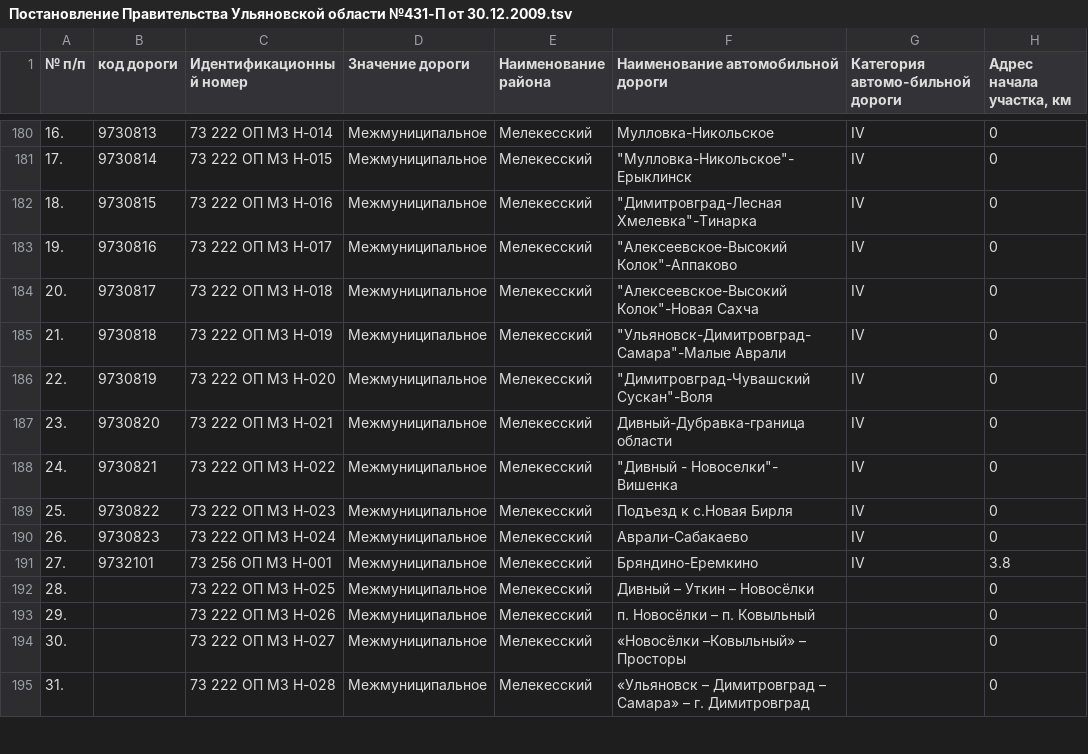
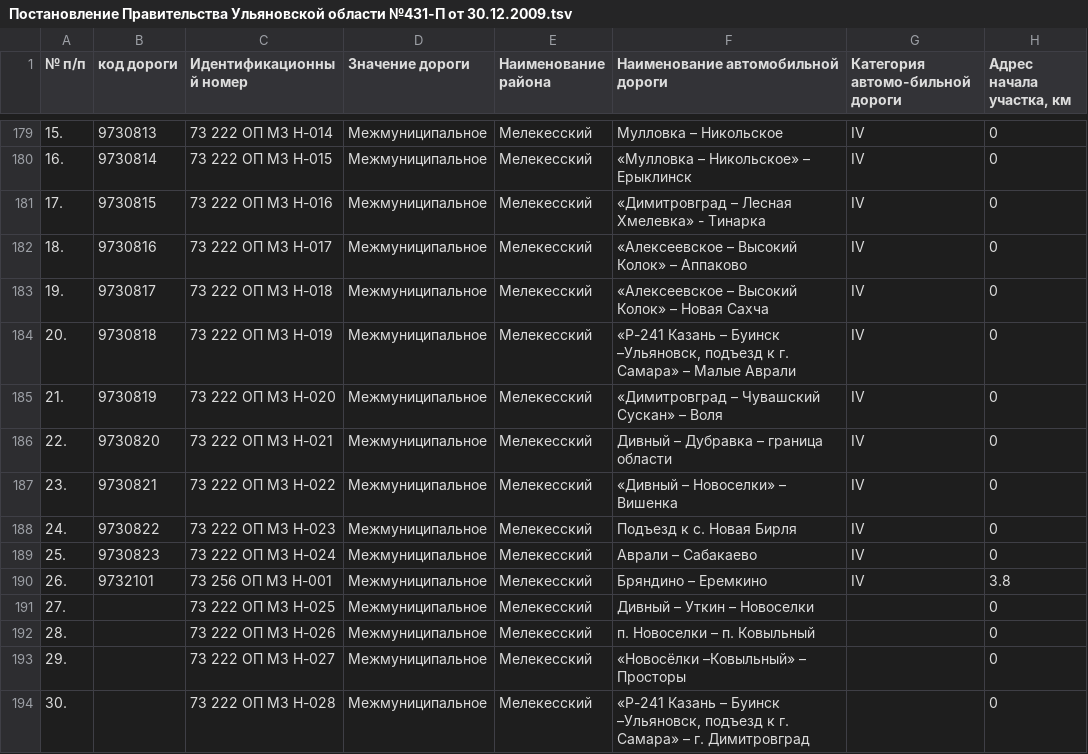
Before and after one commit to freeExec/ulgov_law, a TSV file: Постановление Правительства Ульяновской области №431-П от 30.12.2009.tsv, drawn as a sheet; only a part is shown, gaps mark what is left out; addresses are those after the commit; the diff covers the shown part only; the diff names each change by its address in the sheet, - before the commit and + after, or states it on an @@ line.

Commit message:
Постановление Правительства Ульяновской области №605-П от 26.11.2021 https://www.law.ulgov.ru/doc/17022

```diff
--- a/Постановление Правительства Ульяновской области №431-П от 30.12.2009.tsv
+++ b/Постановление Правительства Ульяновской области №431-П от 30.12.2009.tsv
-A179 (№ п/п): 16.
+A179 (№ п/п): 15.
-F179: Мулловка-Никольское
+F179: Мулловка – Никольское
-A180 (№ п/п): 17.
+A180 (№ п/п): 16.
-F180: "Мулловка-Никольское"-Ерыклинск
+F180: «Мулловка – Никольское» – Ерыклинск
-A181 (№ п/п): 18.
+A181 (№ п/п): 17.
-F181: "Димитровград-Лесная Хмелевка"-Тинарка
+F181: «Димитровград – Лесная Хмелевка» - Тинарка
-A182 (№ п/п): 19.
+A182 (№ п/п): 18.
-F182: "Алексеевское-Высокий Колок"-Аппаково
+F182: «Алексеевское – Высокий Колок» – Аппаково
-A183 (№ п/п): 20.
+A183 (№ п/п): 19.
-F183: "Алексеевское-Высокий Колок"-Новая Сахча
+F183: «Алексеевское – Высокий Колок» – Новая Сахча
-A184 (№ п/п): 21.
+A184 (№ п/п): 20.
-F184: "Ульяновск-Димитровград-Самара"-Малые Аврали
+F184: «Р-241 Казань – Буинск –Ульяновск, подъезд к г. Самара» – Малые Аврали
-A185 (№ п/п): 22.
+A185 (№ п/п): 21.
-F185: "Димитровград-Чувашский Сускан"-Воля
+F185: «Димитровград – Чувашский Сускан» – Воля
-A186 (№ п/п): 23.
+A186 (№ п/п): 22.
-F186: Дивный-Дубравка-граница области
+F186: Дивный – Дубравка – граница области
-A187 (№ п/п): 24.
+A187 (№ п/п): 23.
-F187: "Дивный - Новоселки"- Вишенка
+F187: «Дивный – Новоселки» – Вишенка
-A188 (№ п/п): 25.
+A188 (№ п/п): 24.
-F188: Подъезд к с.Новая Бирля
+F188: Подъезд к с. Новая Бирля
-A189 (№ п/п): 26.
+A189 (№ п/п): 25.
-F189: Аврали-Сабакаево
+F189: Аврали – Сабакаево
-A190 (№ п/п): 27.
+A190 (№ п/п): 26.
-F190: Бряндино-Еремкино
+F190: Бряндино – Еремкино
-A191 (№ п/п): 28.
+A191 (№ п/п): 27.
-F191: Дивный – Уткин – Новосёлки
+F191: Дивный – Уткин – Новоселки
-A192 (№ п/п): 29.
+A192 (№ п/п): 28.
-F192: п. Новосёлки – п. Ковыльный
+F192: п. Новоселки – п. Ковыльный
-A193 (№ п/п): 30.
+A193 (№ п/п): 29.
-A194 (№ п/п): 31.
+A194 (№ п/п): 30.
-F194: «Ульяновск – Димитровград – Самара» –…
+F194: «Р-241 Казань – Буинск –Ульяновск, подъезд к г. Самара» –…
```
Also changed, not shown: 2 added rows, 1 removed row and 78 edited cells elsewhere in this file.
